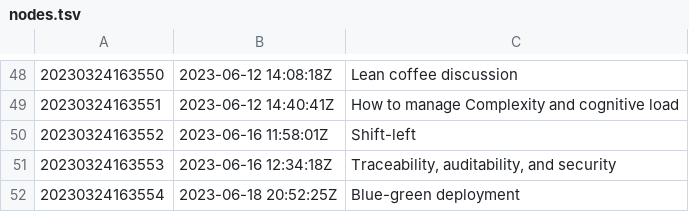
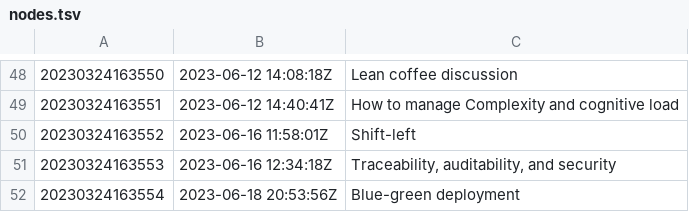
Before and after one commit to AugustasV/zet, a TSV file: dex/nodes.tsv, drawn as a sheet; only a part is shown, gaps mark what is left out.

```diff
--- a/dex/nodes.tsv
+++ b/dex/nodes.tsv
@@ -51,2 +51,2 @@
 20230324163553	2023-06-16 12:34:18Z	Traceability, auditability, and security
-20230324163554	2023-06-18 20:52:25Z	Blue-green deployment
+20230324163554	2023-06-18 20:53:56Z	Blue-green deployment
```
Also changed, not shown: 3 other files.
